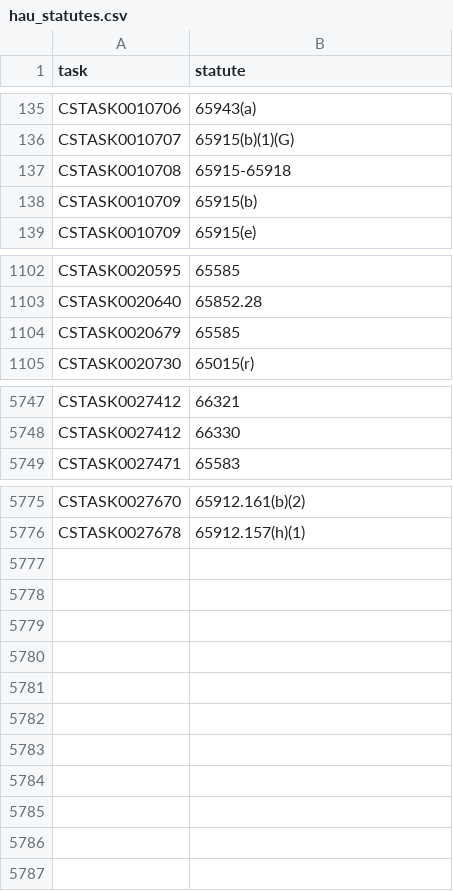
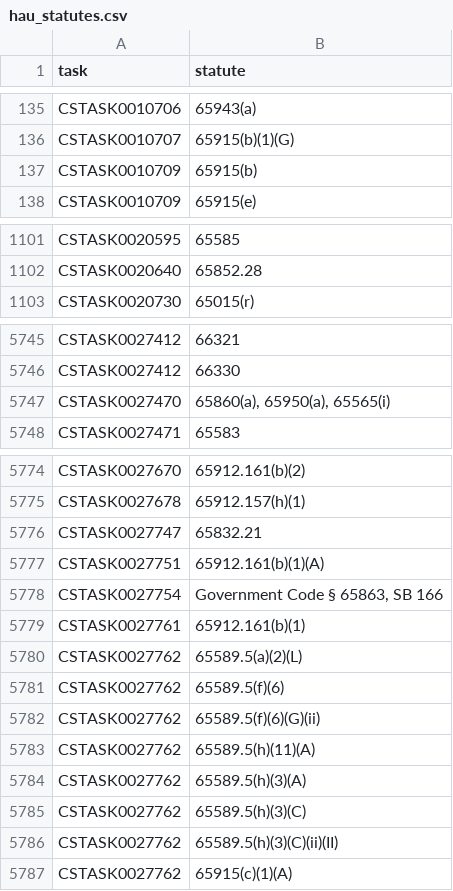
Before and after one commit to betterleg/hcd-letters, a CSV file: hau/hau_statutes.csv, drawn as a sheet; only a part is shown, gaps mark what is left out; removed rows and columns are numbered as before the commit, all else as after; the diff names each change by its address in the sheet, - before the commit and + after, or states it on an @@ line.

```diff
--- a/hau/hau_statutes.csv
+++ b/hau/hau_statutes.csv
-row 137: CSTASK0010708 | 65915-65918
-row 1104: CSTASK0020679 | 65585
+row 5747: CSTASK0027470 | 65860(a), 65950(a), 65565(i)
+row 5776: CSTASK0027747 | 65832.21
+row 5777: CSTASK0027751 | 65912.161(b)(1)(A)
+row 5778: CSTASK0027754 | Government Code § 65863, SB 166
+row 5779: CSTASK0027761 | 65912.161(b)(1)
+row 5780: CSTASK0027762 | 65589.5(a)(2)(L)
+row 5781: CSTASK0027762 | 65589.5(f)(6)
+row 5782: CSTASK0027762 | 65589.5(f)(6)(G)(ii)
+row 5783: CSTASK0027762 | 65589.5(h)(11)(A)
+row 5784: CSTASK0027762 | 65589.5(h)(3)(A)
+row 5785: CSTASK0027762 | 65589.5(h)(3)(C)
+row 5786: CSTASK0027762 | 65589.5(h)(3)(C)(ii)(II)
+row 5787: CSTASK0027762 | 65915(c)(1)(A)
```
Also changed, not shown: hau/hau.csv, hau/hau_keywords.csv, 25 other files.
